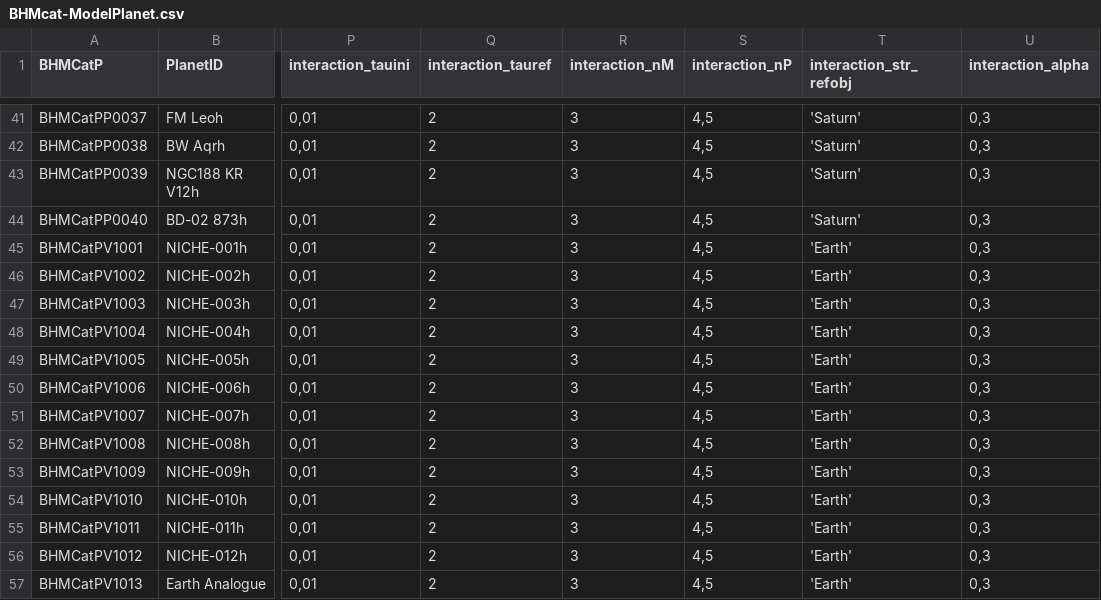
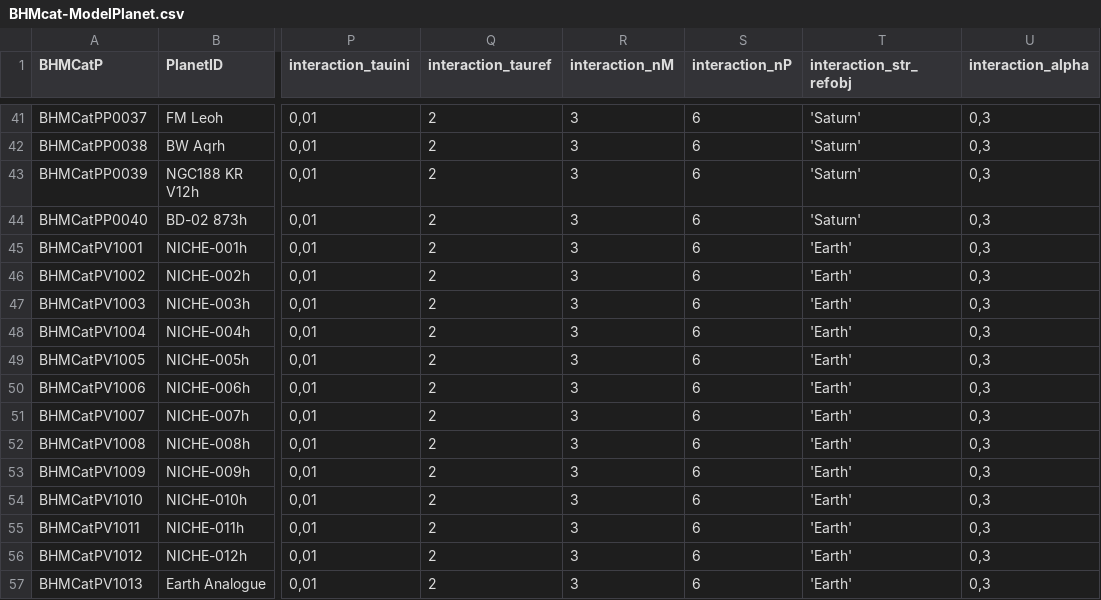
Before and after one commit to facom/BHMcalc, a CSV file: BHM/data/BHMcat/BHMcat-ModelPlanet.csv, drawn as a sheet; only a part is shown, gaps mark what is left out; the diff covers the shown part only; the diff names each change by its address in the sheet, - before the commit and + after, or states it on an @@ line.

```diff
--- a/BHM/data/BHMcat/BHMcat-ModelPlanet.csv
+++ b/BHM/data/BHMcat/BHMcat-ModelPlanet.csv
-S41:S57 (interaction_nP): 4,5
+S41:S57 (interaction_nP): 6
```
Also changed, not shown: 27 edited cells elsewhere in this file, BHM/data/BHMcat/BHMcat-ModelSystem.csv, 47 other files.
